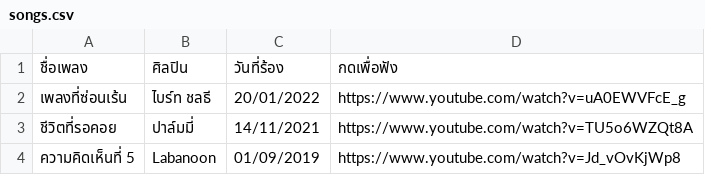
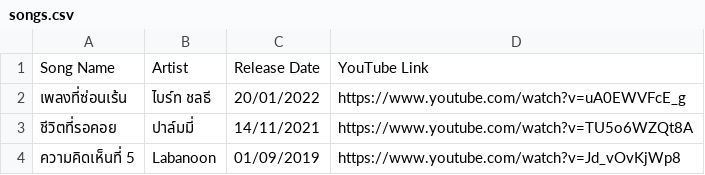
Before and after one commit to BpZyx/MelonySongs, a CSV file: songs.csv, drawn as a sheet; removed rows and columns are numbered as before the commit, all else as after; the diff names each change by its address in the sheet, - before the commit and + after, or states it on an @@ line.

Commit message:
Update songs.csv
Signed-off-by: BpZyx <130698924+BpZyx@users.noreply.github.com>

```diff
--- a/songs.csv
+++ b/songs.csv
-row 1: ชื่อเพลง | ศิลปิน | วันที่ร้อง | กดเพื่อฟัง
+row 1: Song Name | Artist | Release Date | YouTube Link
```
